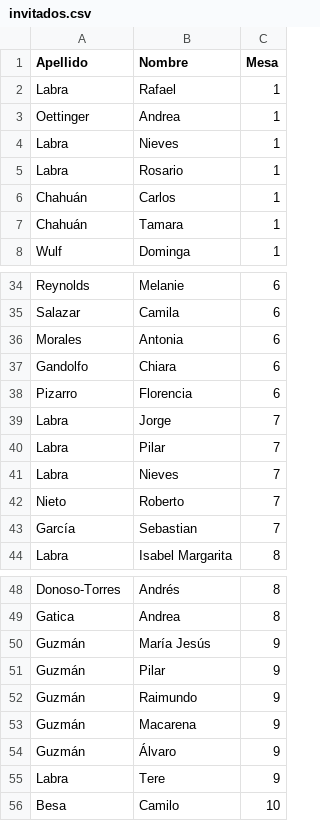
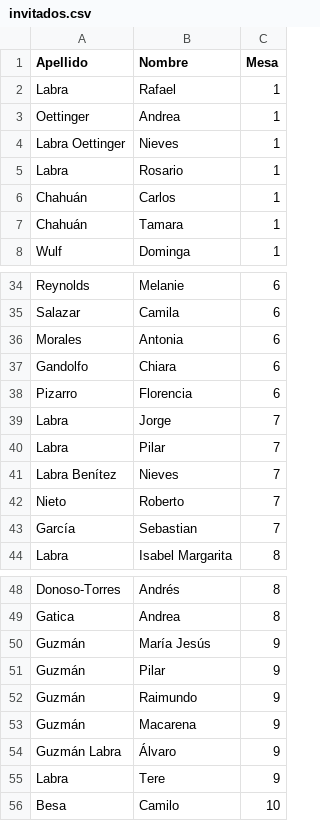
Before and after one commit to rlabrao96/Mesas-Web, a CSV file: invitados.csv, drawn as a sheet; only a part is shown, gaps mark what is left out.

Commit message:
update invitados.cvs

```diff
--- a/invitados.csv
+++ b/invitados.csv
@@ -3,3 +3,3 @@ Labra,Rafael,1
 Oettinger,Andrea,1
-Labra,Nieves,1
+Labra Oettinger,Nieves,1
 Labra,Rosario,1
@@ -40,3 +40,3 @@ Labra,Jorge,7
 Labra,Pilar,7
-Labra,Nieves,7
+Labra Benítez,Nieves,7
 Nieto,Roberto,7
@@ -53,3 +53,3 @@ Guzmán,Raimundo,9
 Guzmán,Macarena,9
-Guzmán,Álvaro,9
+Guzmán Labra,Álvaro,9
 Labra,Tere,9
```
